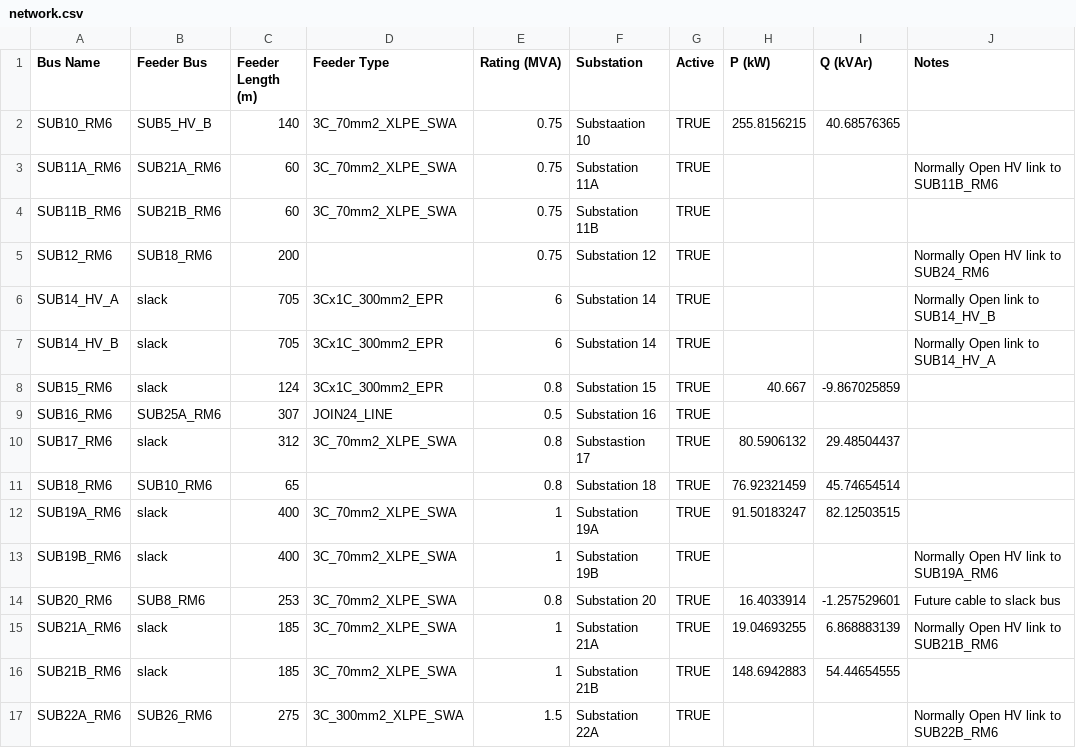
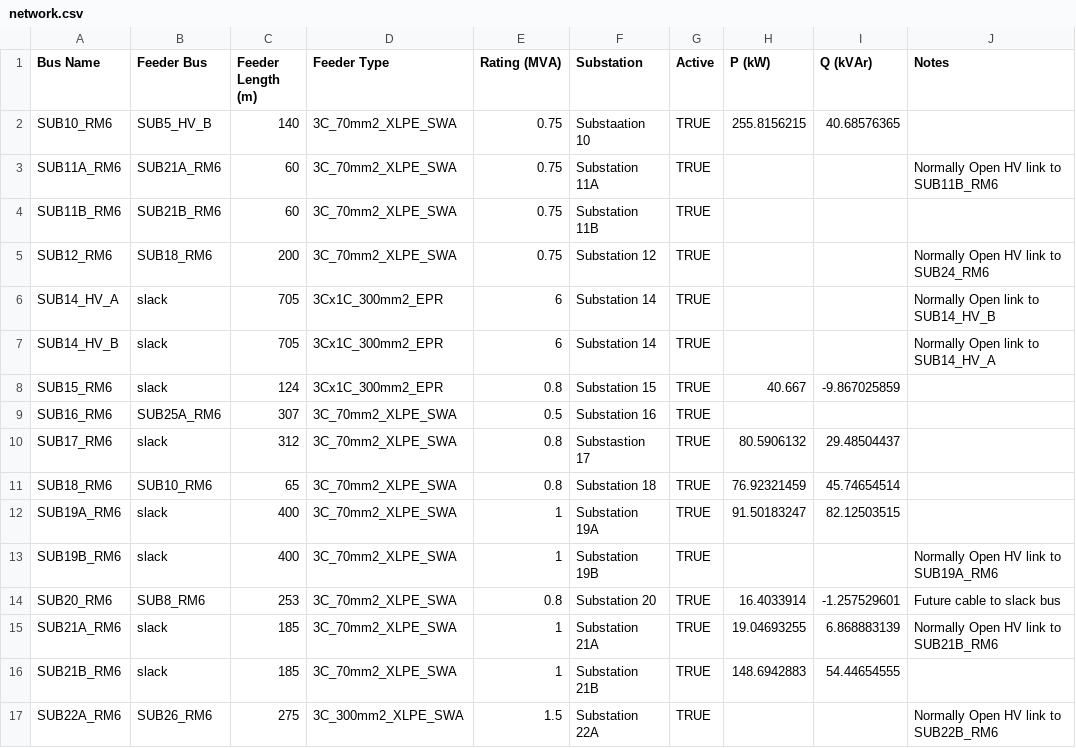
Before and after one commit to angusbarnes/Currently, a CSV file: config/network.csv (was network.csv), drawn as a sheet; only a part is shown; the diff covers the shown part only.

```diff
--- a/network.csv
+++ b/config/network.csv
@@ -4,3 +4,3 @@ SUB11A_RM6,SUB21A_RM6,60,3C_70mm2_XLPE_SWA,0.75,Substation 11A,TRUE,,,Normally O
 SUB11B_RM6,SUB21B_RM6,60,3C_70mm2_XLPE_SWA,0.75,Substation 11B,TRUE,,,
-SUB12_RM6,SUB18_RM6,200,,0.75,Substation 12,TRUE,,,Normally Open HV link to SUB24_RM6
+SUB12_RM6,SUB18_RM6,200,3C_70mm2_XLPE_SWA,0.75,Substation 12,TRUE,,,Normally Open HV link to SUB24_RM6
 SUB14_HV_A,slack,705,3Cx1C_300mm2_EPR,6,Substation 14,TRUE,,,Normally Open link to SUB14_HV_B
@@ -8,5 +8,5 @@ SUB14_HV_B,slack,705,3Cx1C_300mm2_EPR,6,Substation 14,TRUE,,,Normally Open link
 SUB15_RM6,slack,124,3Cx1C_300mm2_EPR,0.8,Substation 15,TRUE,40.667,-9.867025859,
-SUB16_RM6,SUB25A_RM6,307,JOIN24_LINE,0.5,Substation 16,TRUE,,,
+SUB16_RM6,SUB25A_RM6,307,3C_70mm2_XLPE_SWA,0.5,Substation 16,TRUE,,,
 SUB17_RM6,slack,312,3C_70mm2_XLPE_SWA,0.8,Substastion 17,TRUE,80.5906132,29.48504437,
-SUB18_RM6,SUB10_RM6,65,,0.8,Substation 18,TRUE,76.92321459,45.74654514,
+SUB18_RM6,SUB10_RM6,65,3C_70mm2_XLPE_SWA,0.8,Substation 18,TRUE,76.92321459,45.74654514,
 SUB19A_RM6,slack,400,3C_70mm2_XLPE_SWA,1,Substation 19A,TRUE,91.50183247,82.12503515,
```
Also changed, not shown: 17 edited cells elsewhere in this file, 22 other files.
